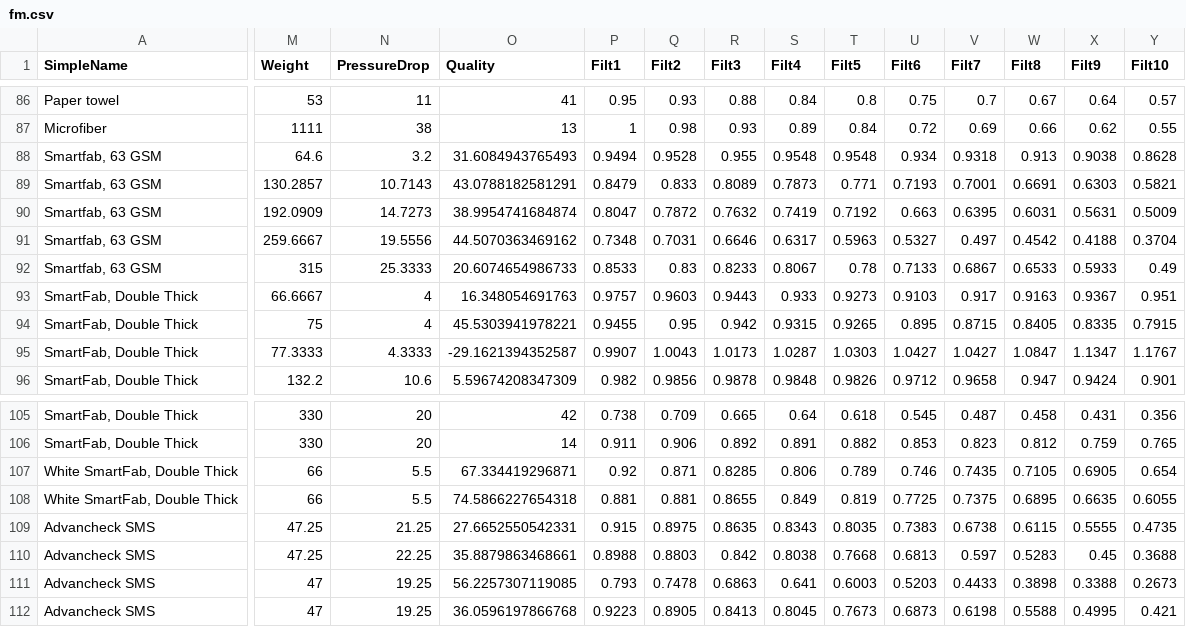
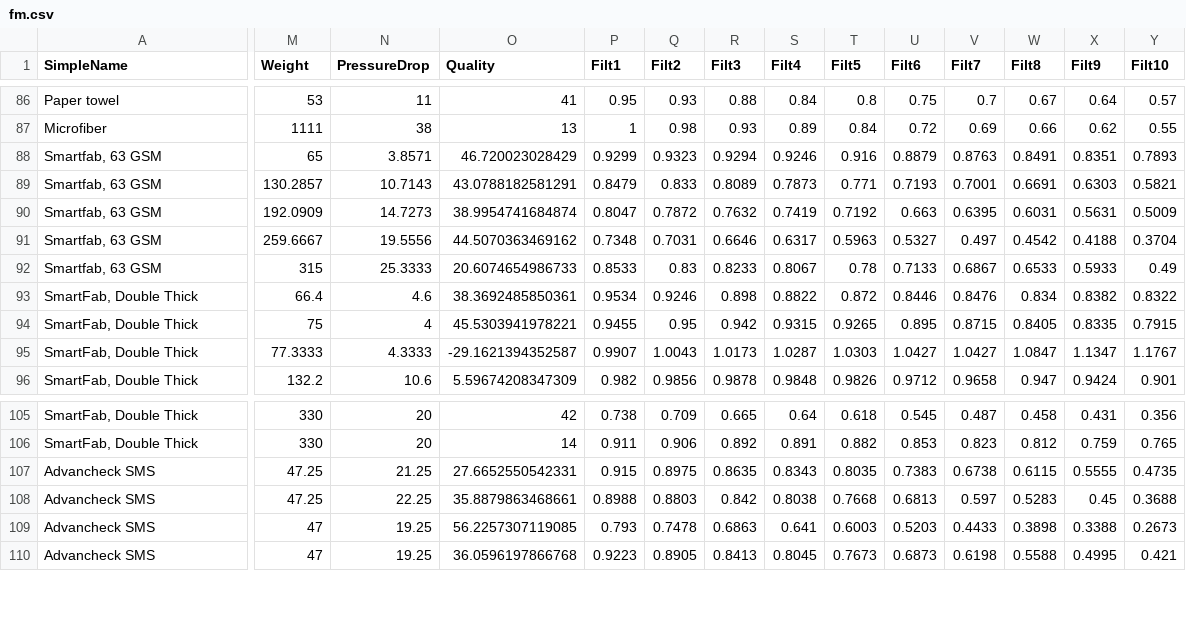
Before and after one commit to tsipkens/fmviz, a CSV file: data/fm.csv, drawn as a sheet; only a part is shown, gaps mark what is left out; rows hold the shown columns only; the diff covers the shown part only; the diff names each change by its address in the sheet, - before the commit and + after, or states it on an @@ line.

Commit message:
Bug fixes to code/data

```diff
--- a/data/fm.csv
+++ b/data/fm.csv
-M88 (Weight): 64.6
+M88 (Weight): 65
-N88 (PressureDrop): 3.2
+N88 (PressureDrop): 3.8571
-O88 (Quality): 31.6084943765493
+O88 (Quality): 46.720023028429
-P88 (Filt1): 0.9494
+P88 (Filt1): 0.9299
-Q88 (Filt2): 0.9528
+Q88 (Filt2): 0.9323
-R88 (Filt3): 0.955
+R88 (Filt3): 0.9294
-S88 (Filt4): 0.9548
+S88 (Filt4): 0.9246
-T88 (Filt5): 0.9548
+T88 (Filt5): 0.916
-U88 (Filt6): 0.934
+U88 (Filt6): 0.8879
-V88 (Filt7): 0.9318
+V88 (Filt7): 0.8763
-W88 (Filt8): 0.913
+W88 (Filt8): 0.8491
-X88 (Filt9): 0.9038
+X88 (Filt9): 0.8351
-Y88 (Filt10): 0.8628
+Y88 (Filt10): 0.7893
-M93 (Weight): 66.6667
+M93 (Weight): 66.4
-N93 (PressureDrop): 4
+N93 (PressureDrop): 4.6
-O93 (Quality): 16.348054691763
+O93 (Quality): 38.3692485850361
-P93 (Filt1): 0.9757
+P93 (Filt1): 0.9534
-Q93 (Filt2): 0.9603
+Q93 (Filt2): 0.9246
-R93 (Filt3): 0.9443
+R93 (Filt3): 0.898
-S93 (Filt4): 0.933
+S93 (Filt4): 0.8822
-T93 (Filt5): 0.9273
+T93 (Filt5): 0.872
-U93 (Filt6): 0.9103
+U93 (Filt6): 0.8446
-V93 (Filt7): 0.917
+V93 (Filt7): 0.8476
-W93 (Filt8): 0.9163
+W93 (Filt8): 0.834
-X93 (Filt9): 0.9367
+X93 (Filt9): 0.8382
-Y93 (Filt10): 0.951
+Y93 (Filt10): 0.8322
-row 107: White SmartFab, Double Thick | 66 | 5.5 | 67.334419296871 | 0.92 | 0.871 | 0.8285 | 0.806 | 0.789 | 0.746 | 0.7435 | 0.7105 | 0.6905 | 0.654
-row 108: White SmartFab, Double Thick | 66 | 5.5 | 74.5866227654318 | 0.881 | 0.881 | 0.8655 | 0.849 | 0.819 | 0.7725 | 0.7375 | 0.6895 | 0.6635 | 0.6055
```
Also changed, not shown: 8 edited cells elsewhere in this file, data/fm-all.csv, 1 other file.
